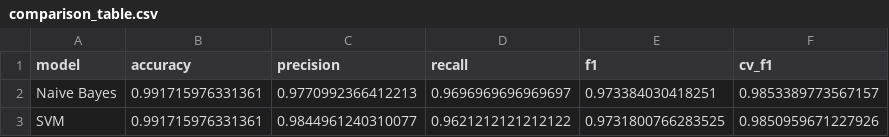
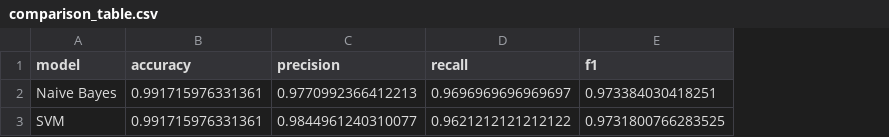
Before and after one commit to cheeweng20/AI-spam-classifier-project, a CSV file: models/comparison_table.csv, drawn as a sheet; the diff names each change by its address in the sheet, - before the commit and + after, or states it on an @@ line.

```diff
--- a/models/comparison_table.csv
+++ b/models/comparison_table.csv
-column F (cv_f1), rows 2-3: 0.9853389773567157 | 0.9850959671227926
```
Also changed, not shown: 6 other files.
